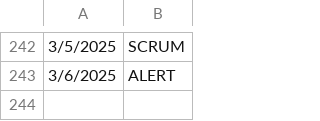
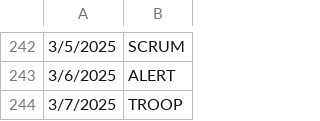
Before and after one commit to deda-72/WORDLE-archive, a CSV file: wordle_archive.csv, drawn as a sheet; only a part is shown, gaps mark what is left out.

Commit message:
Update wordle_archive.csv

```diff
--- a/wordle_archive.csv
+++ b/wordle_archive.csv
@@ -243 +243,2 @@
 3/6/2025,ALERT
+3/7/2025,TROOP
```
